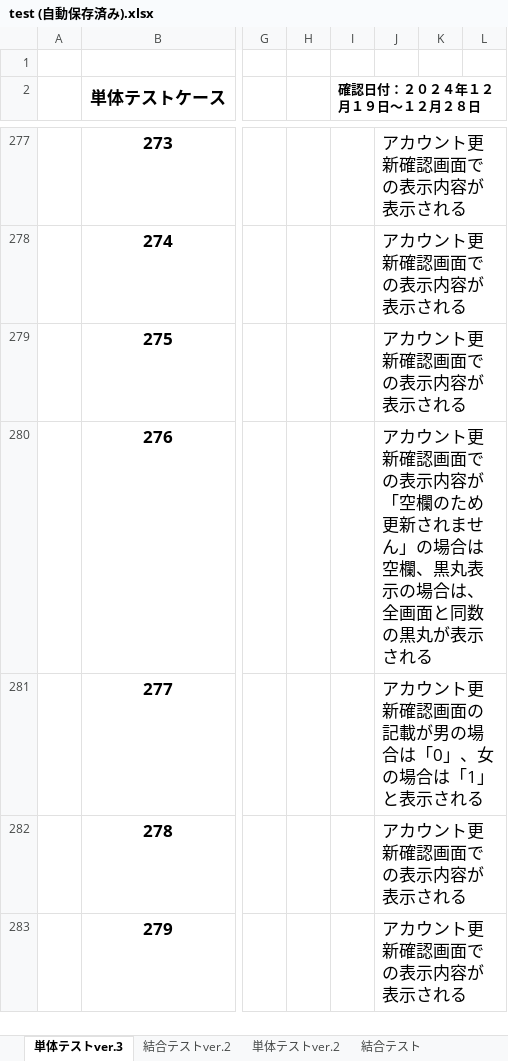
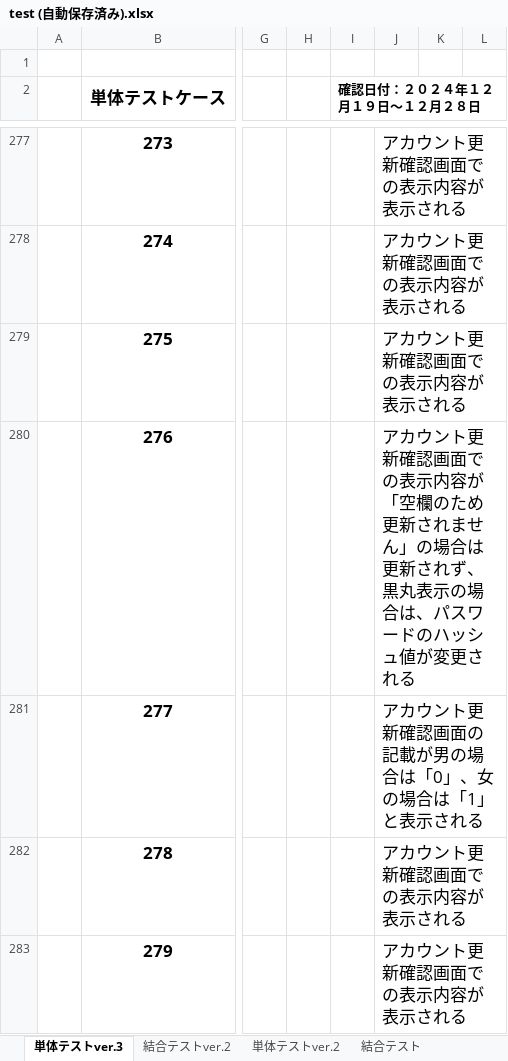
Before and after one commit to mk-050/regist_test, an Excel workbook: test (自動保存済み).xlsx, sheet 単体テストver.3, drawn as a sheet; only a part is shown, gaps mark what is left out; values as stored, in another font and other column widths than the file's, no borders; the diff names each change by its address in the sheet, - before the commit and + after, or states it on an @@ line.

Commit message:
単体テストケース　パスワード項目のテスト内容を修正

```diff
--- a/test (自動保存済み).xlsx (sheet 単体テストver.3)
+++ b/test (自動保存済み).xlsx (sheet 単体テストver.3)
-J280: …の場合は空欄、黒丸表示の場合は、全画面と同数の黒丸が表示される
+J280: …の場合は更新されず、黒丸表示の場合は、パスワードのハッシュ値が変更される
```
